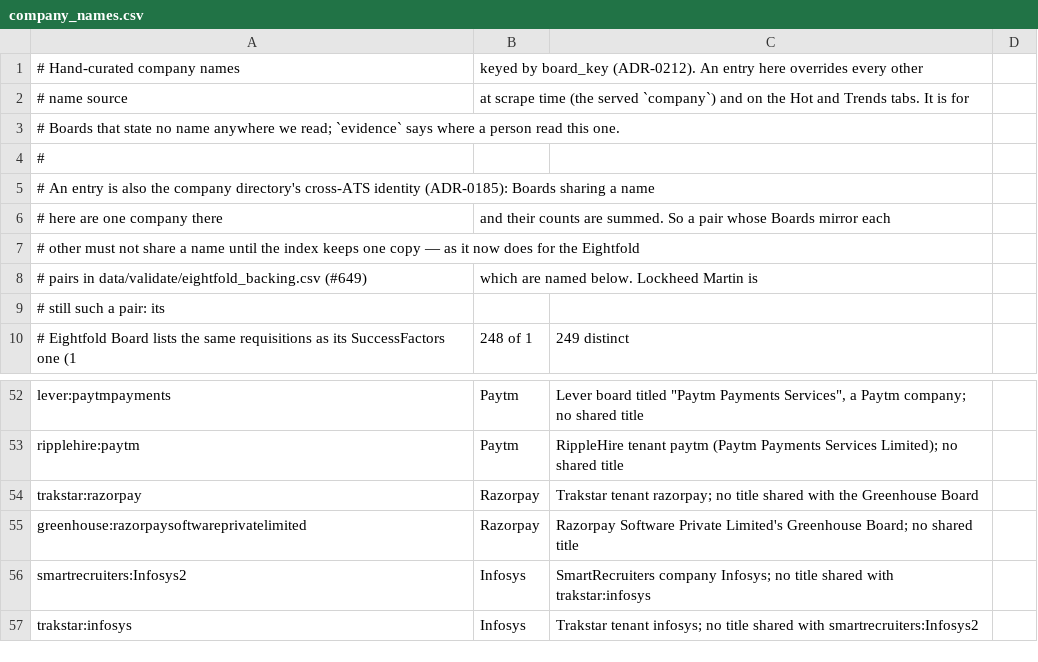
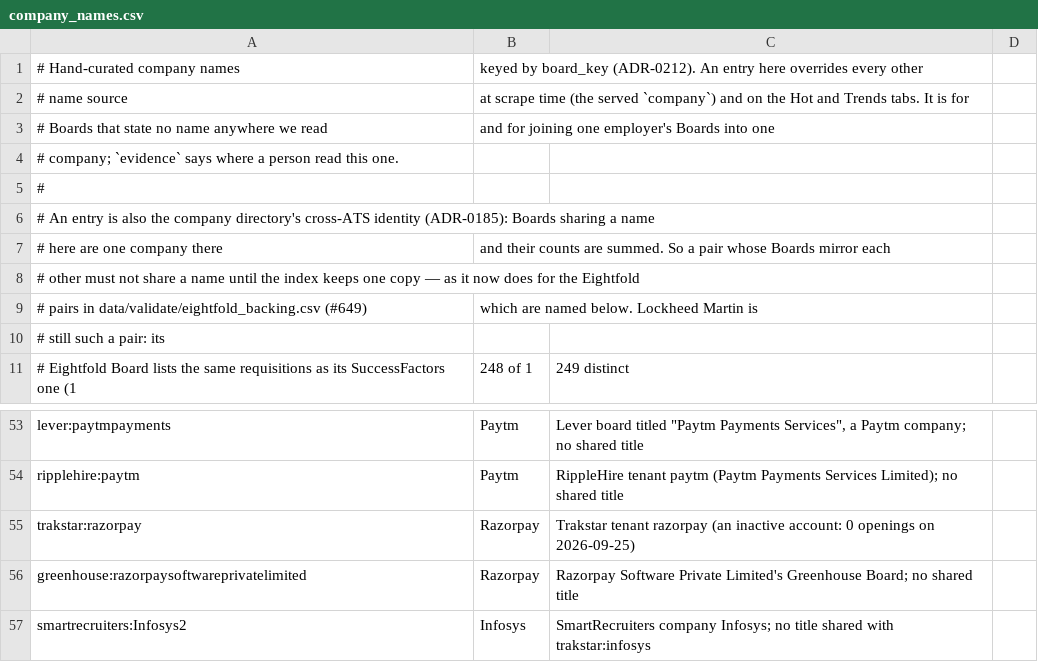
Before and after one commit to sarthakjain004/headstart, a CSV file: config/company_names.csv, drawn as a sheet; only a part is shown, gaps mark what is left out; the shorter side is filled out with more unchanged rows.

```diff
--- a/config/company_names.csv
+++ b/config/company_names.csv
@@ -2,3 +2,4 @@
 # name source, at scrape time (the served `company`) and on the Hot and Trends tabs. It is for
-# Boards that state no name anywhere we read; `evidence` says where a person read this one.
+# Boards that state no name anywhere we read, and for joining one employer's Boards into one
+# company; `evidence` says where a person read this one.
 #
@@ -53,3 +54,3 @@ lever:paytmpayments,Paytm,"Lever board titled ""Paytm Payments Services"", a Pay
 ripplehire:paytm,Paytm,RippleHire tenant paytm (Paytm Payments Services Limited); no shared title
-trakstar:razorpay,Razorpay,Trakstar tenant razorpay; no title shared with the Greenhouse Board
+trakstar:razorpay,Razorpay,Trakstar tenant razorpay (an inactive account: 0 openings on 2026-09-25)
 greenhouse:razorpaysoftwareprivatelimited,Razorpay,Razorpay Software Private Limited's Greenhouse Board; no shared title
```
Also changed, not shown: 12 other files.
